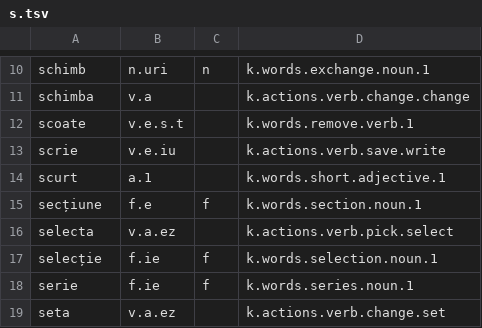
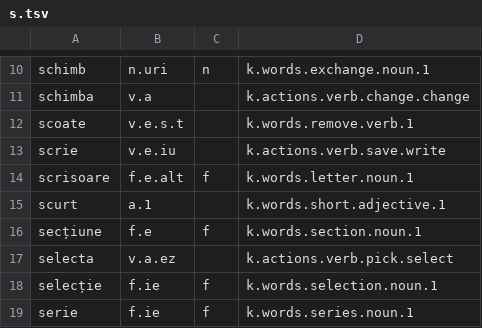
Before and after one commit to ml-circuits-research/sop-knowledge-worlds, a TSV file: docs/worlds/w.lang.ro/dictionary/s.tsv, drawn as a sheet; only a part is shown, gaps mark what is left out; the shorter side is filled out with more unchanged rows; the diff names each change by its address in the sheet, - before the commit and + after, or states it on an @@ line.

```diff
--- a/docs/worlds/w.lang.ro/dictionary/s.tsv
+++ b/docs/worlds/w.lang.ro/dictionary/s.tsv
+row 14: scrisoare | f.e.alt | f | k.words.letter.noun.1
```
Also changed, not shown: docs/worlds/w.lang.ro/dictionary-unimorph/s.tsv, docs/worlds/w.lang.ro/dictionary/l.tsv, 9 other files.
